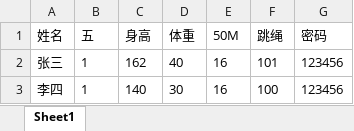
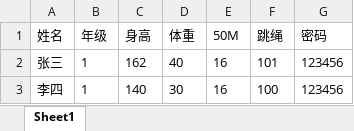
Before and after one commit to whoami654132/myP.E., an Excel workbook: Search/shuju.xlsx, sheet Sheet1, drawn as a sheet; values as stored, in another font and other column widths than the file's, no borders; the diff names each change by its address in the sheet, - before the commit and + after, or states it on an @@ line.

```diff
--- a/Search/shuju.xlsx (sheet Sheet1)
+++ b/Search/shuju.xlsx (sheet Sheet1)
-B1: 五
+B1: 年级
```
Also changed, not shown: 1 other file.
